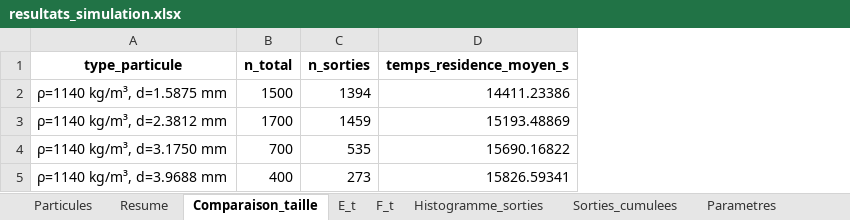
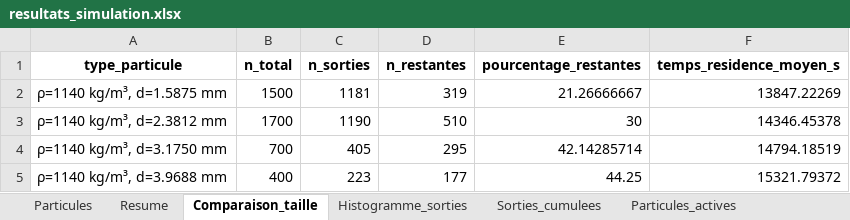
Before and after one commit to lucas44d/RTD_Modelisation, an Excel workbook: data/resultats_simulation.xlsx, sheet Comparaison_taille, drawn as a sheet; values as stored, in another font and other column widths than the file's, no borders; addresses are those after the commit; the diff names each change by its address in the sheet, - before the commit and + after, or states it on an @@ line.

```diff
--- a/data/resultats_simulation.xlsx (sheet Comparaison_taille)
+++ b/data/resultats_simulation.xlsx (sheet Comparaison_taille)
-sheet tab: E_t
-sheet tab: F_t
+sheet tab: Particules_actives
+column D (n_restantes), rows 2-5: 319 | 510 | 295 | 177
+column E (pourcentage_restantes), rows 2-5: 21.26666667 | 30 | 42.14285714 | 44.25
-C2 (n_sorties): 1394
+C2 (n_sorties): 1181
-F2 (temps_residence_moyen_s): 14411.23386
+F2 (temps_residence_moyen_s): 13847.22269
-C3 (n_sorties): 1459
+C3 (n_sorties): 1190
-F3 (temps_residence_moyen_s): 15193.48869
+F3 (temps_residence_moyen_s): 14346.45378
-C4 (n_sorties): 535
+C4 (n_sorties): 405
-F4 (temps_residence_moyen_s): 15690.16822
+F4 (temps_residence_moyen_s): 14794.18519
-C5 (n_sorties): 273
+C5 (n_sorties): 223
-F5 (temps_residence_moyen_s): 15826.59341
+F5 (temps_residence_moyen_s): 15321.79372
```
Also changed, not shown: sheet Particules, sheet Sorties_cumulees, sheet Histogramme_sorties, sheet Resume, sheet Parametres, charts or pictures, resources/data_import.xlsx, 5 other files.
